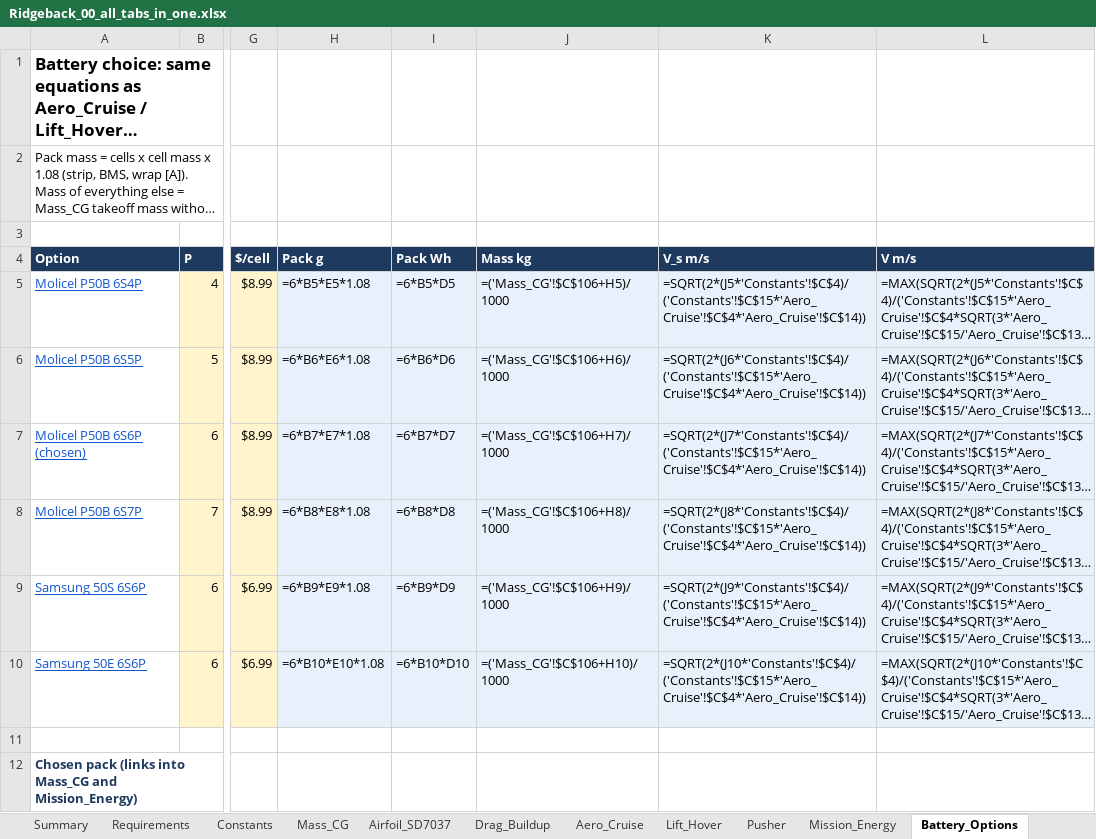
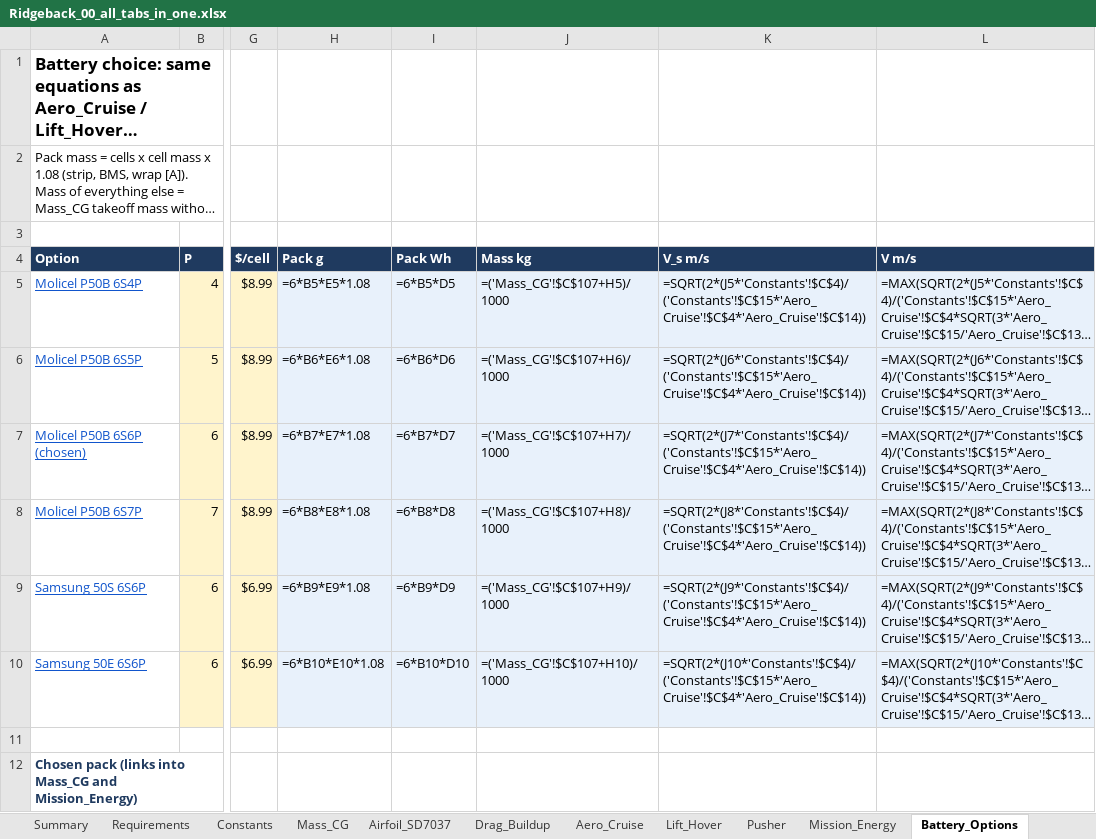
Before and after one commit to Stanford-SkyRunners/ridgeback-design, an Excel workbook: docs/sheets/Ridgeback_00_all_tabs_in_one.xlsx, sheet Battery_Options, drawn as a sheet; only a part is shown, gaps mark what is left out; long unchanged cells end in …; values as stored, in another font and other column widths than the file's, no borders; formulas without a stored value are shown as written; the diff names each change by its address in the sheet, - before the commit and + after, or states it on an @@ line.

Commit message:
Review fixes: Raspberry Pi 5 payload computer (camera driver, -126 g), 5 V regulator, near-infrared channel option, pre-dawn = thermal only, ground truth and weather reference in ground kit, plot = 2 ha + 50 m buffer, survey time 3.8 min on lines, spot sensor price text, labelled part header, tag legend

```diff
--- a/docs/sheets/Ridgeback_00_all_tabs_in_one.xlsx (sheet Battery_Options)
+++ b/docs/sheets/Ridgeback_00_all_tabs_in_one.xlsx (sheet Battery_Options)
-J5 (Mass kg): =('Mass_CG'!$C$106+H5)/1000
+J5 (Mass kg): =('Mass_CG'!$C$107+H5)/1000
-J6 (Mass kg): =('Mass_CG'!$C$106+H6)/1000
+J6 (Mass kg): =('Mass_CG'!$C$107+H6)/1000
-J7 (Mass kg): =('Mass_CG'!$C$106+H7)/1000
+J7 (Mass kg): =('Mass_CG'!$C$107+H7)/1000
-J8 (Mass kg): =('Mass_CG'!$C$106+H8)/1000
+J8 (Mass kg): =('Mass_CG'!$C$107+H8)/1000
-J9 (Mass kg): =('Mass_CG'!$C$106+H9)/1000
+J9 (Mass kg): =('Mass_CG'!$C$107+H9)/1000
-J10 (Mass kg): =('Mass_CG'!$C$106+H10)/1000
+J10 (Mass kg): =('Mass_CG'!$C$107+H10)/1000
```
Also changed, not shown: sheet Mass_CG, sheet BOM_Cost, sheet Summary, sheet Aero_Cruise, sheet Requirements, sheet Lift_Hover, docs/sheets/Ridgeback_01_Overview_Requirements_Decisions.xlsx, docs/sheets/Ridgeback_02_Mass_and_CG.xlsx, 22 other files.
